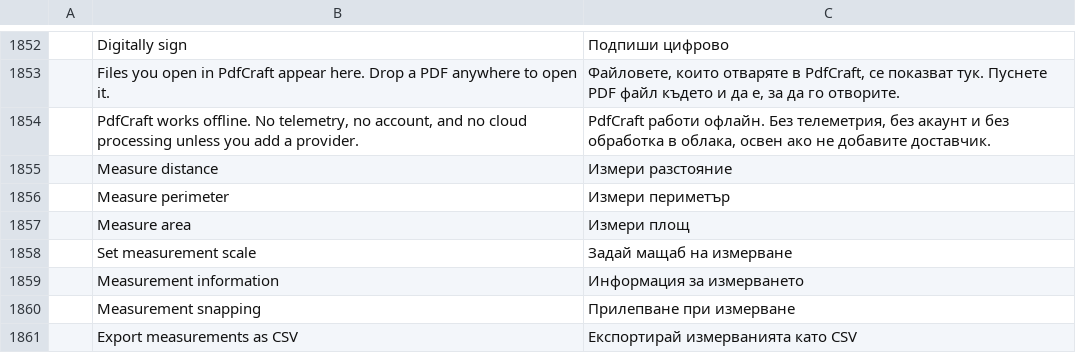
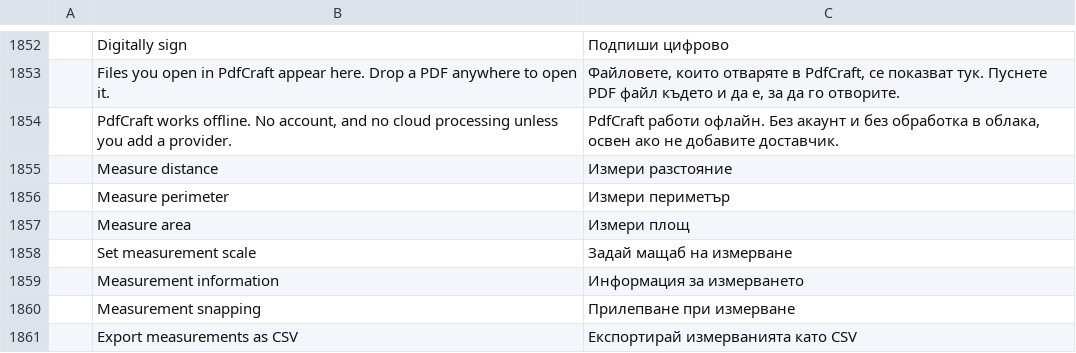
Before and after one commit to Blueturboguy07/pdfcraft, a TSV file: crates/ui-egui/src/i18n/bg.tsv, drawn as a sheet; only a part is shown, gaps mark what is left out.

```diff
--- a/crates/ui-egui/src/i18n/bg.tsv
+++ b/crates/ui-egui/src/i18n/bg.tsv
@@ -1853,3 +1853,3 @@
 	Files you open in PdfCraft appear here. Drop a PDF anywhere to open it.	Файловете, които отваряте в PdfCraft, се показват тук. Пуснете PDF файл където и да е, за да го отворите.
-	PdfCraft works offline. No telemetry, no account, and no cloud processing unless you add a provider.	PdfCraft работи офлайн. Без телеметрия, без акаунт и без обработка в облака, освен ако не добавите доставчик.
+	PdfCraft works offline. No account, and no cloud processing unless you add a provider.	PdfCraft работи офлайн. Без акаунт и без обработка в облака, освен ако не добавите доставчик.
 	Measure distance	Измери разстояние
```
Also changed, not shown: crates/ui-egui/src/i18n/ar.tsv, crates/ui-egui/src/i18n/ja.tsv, 24 other files.
